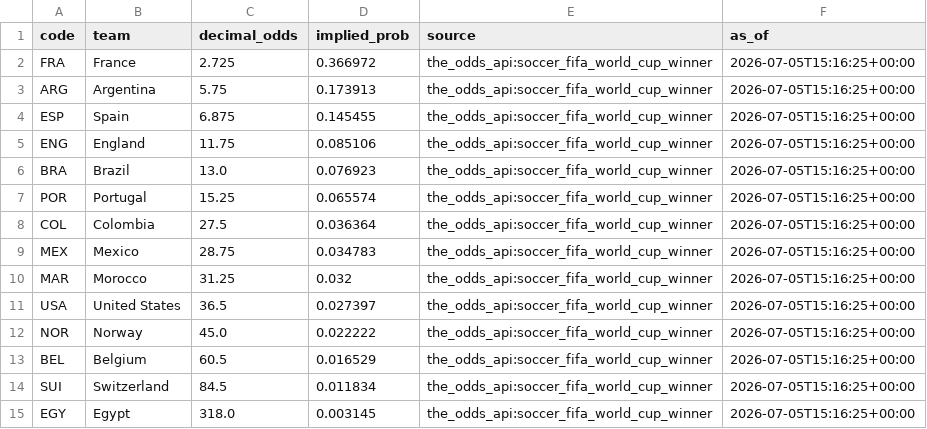
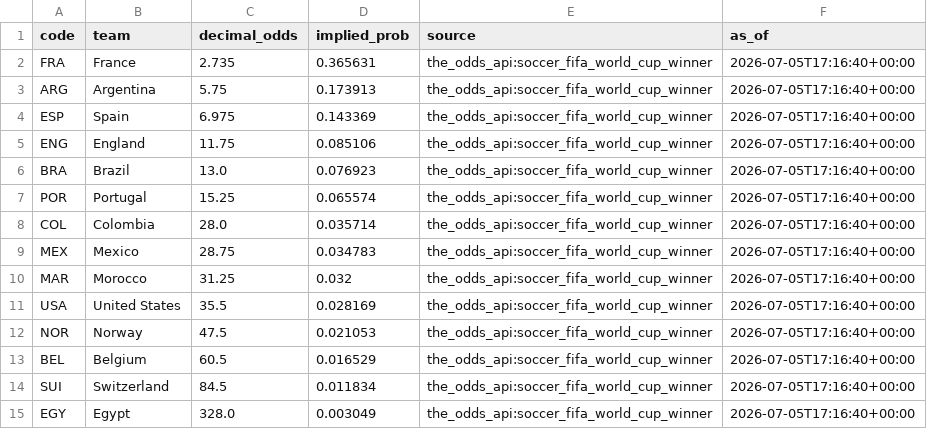
Before and after one commit to j-abed/world-cup-predictor, a CSV file: data/market_odds.csv, drawn as a sheet.

```diff
--- a/data/market_odds.csv
+++ b/data/market_odds.csv
@@ -1,15 +1,15 @@
 code,team,decimal_odds,implied_prob,source,as_of
-FRA,France,2.725,0.366972,the_odds_api:soccer_fifa_world_cup_winner,2026-07-05T15:16:25+00:00
-ARG,Argentina,5.75,0.173913,the_odds_api:soccer_fifa_world_cup_winner,2026-07-05T15:16:25+00:00
-ESP,Spain,6.875,0.145455,the_odds_api:soccer_fifa_world_cup_winner,2026-07-05T15:16:25+00:00
-ENG,England,11.75,0.085106,the_odds_api:soccer_fifa_world_cup_winner,2026-07-05T15:16:25+00:00
-BRA,Brazil,13.0,0.076923,the_odds_api:soccer_fifa_world_cup_winner,2026-07-05T15:16:25+00:00
-POR,Portugal,15.25,0.065574,the_odds_api:soccer_fifa_world_cup_winner,2026-07-05T15:16:25+00:00
-COL,Colombia,27.5,0.036364,the_odds_api:soccer_fifa_world_cup_winner,2026-07-05T15:16:25+00:00
-MEX,Mexico,28.75,0.034783,the_odds_api:soccer_fifa_world_cup_winner,2026-07-05T15:16:25+00:00
-MAR,Morocco,31.25,0.032,the_odds_api:soccer_fifa_world_cup_winner,2026-07-05T15:16:25+00:00
-USA,United States,36.5,0.027397,the_odds_api:soccer_fifa_world_cup_winner,2026-07-05T15:16:25+00:00
-NOR,Norway,45.0,0.022222,the_odds_api:soccer_fifa_world_cup_winner,2026-07-05T15:16:25+00:00
-BEL,Belgium,60.5,0.016529,the_odds_api:soccer_fifa_world_cup_winner,2026-07-05T15:16:25+00:00
-SUI,Switzerland,84.5,0.011834,the_odds_api:soccer_fifa_world_cup_winner,2026-07-05T15:16:25+00:00
-EGY,Egypt,318.0,0.003145,the_odds_api:soccer_fifa_world_cup_winner,2026-07-05T15:16:25+00:00
+FRA,France,2.735,0.365631,the_odds_api:soccer_fifa_world_cup_winner,2026-07-05T17:16:40+00:00
+ARG,Argentina,5.75,0.173913,the_odds_api:soccer_fifa_world_cup_winner,2026-07-05T17:16:40+00:00
+ESP,Spain,6.975,0.143369,the_odds_api:soccer_fifa_world_cup_winner,2026-07-05T17:16:40+00:00
+ENG,England,11.75,0.085106,the_odds_api:soccer_fifa_world_cup_winner,2026-07-05T17:16:40+00:00
+BRA,Brazil,13.0,0.076923,the_odds_api:soccer_fifa_world_cup_winner,2026-07-05T17:16:40+00:00
+POR,Portugal,15.25,0.065574,the_odds_api:soccer_fifa_world_cup_winner,2026-07-05T17:16:40+00:00
+COL,Colombia,28.0,0.035714,the_odds_api:soccer_fifa_world_cup_winner,2026-07-05T17:16:40+00:00
+MEX,Mexico,28.75,0.034783,the_odds_api:soccer_fifa_world_cup_winner,2026-07-05T17:16:40+00:00
+MAR,Morocco,31.25,0.032,the_odds_api:soccer_fifa_world_cup_winner,2026-07-05T17:16:40+00:00
+USA,United States,35.5,0.028169,the_odds_api:soccer_fifa_world_cup_winner,2026-07-05T17:16:40+00:00
+NOR,Norway,47.5,0.021053,the_odds_api:soccer_fifa_world_cup_winner,2026-07-05T17:16:40+00:00
+BEL,Belgium,60.5,0.016529,the_odds_api:soccer_fifa_world_cup_winner,2026-07-05T17:16:40+00:00
+SUI,Switzerland,84.5,0.011834,the_odds_api:soccer_fifa_world_cup_winner,2026-07-05T17:16:40+00:00
+EGY,Egypt,328.0,0.003049,the_odds_api:soccer_fifa_world_cup_winner,2026-07-05T17:16:40+00:00
```
Also changed, not shown: 1 other file.
